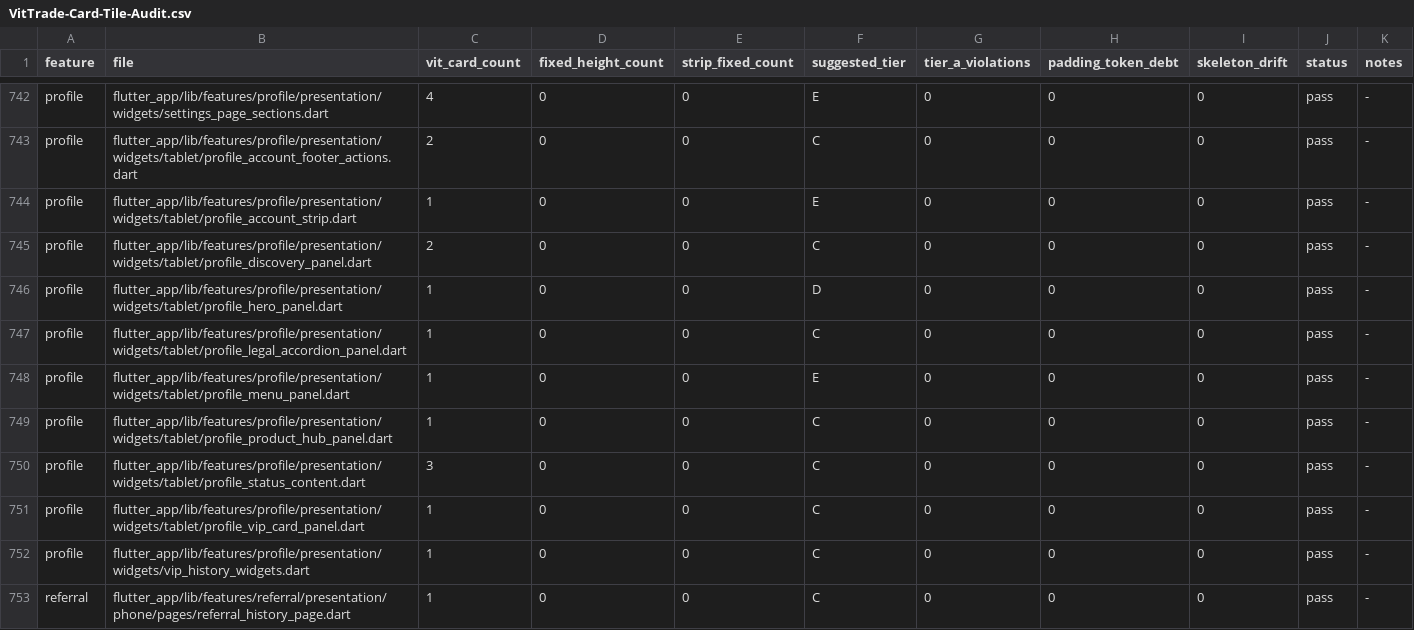
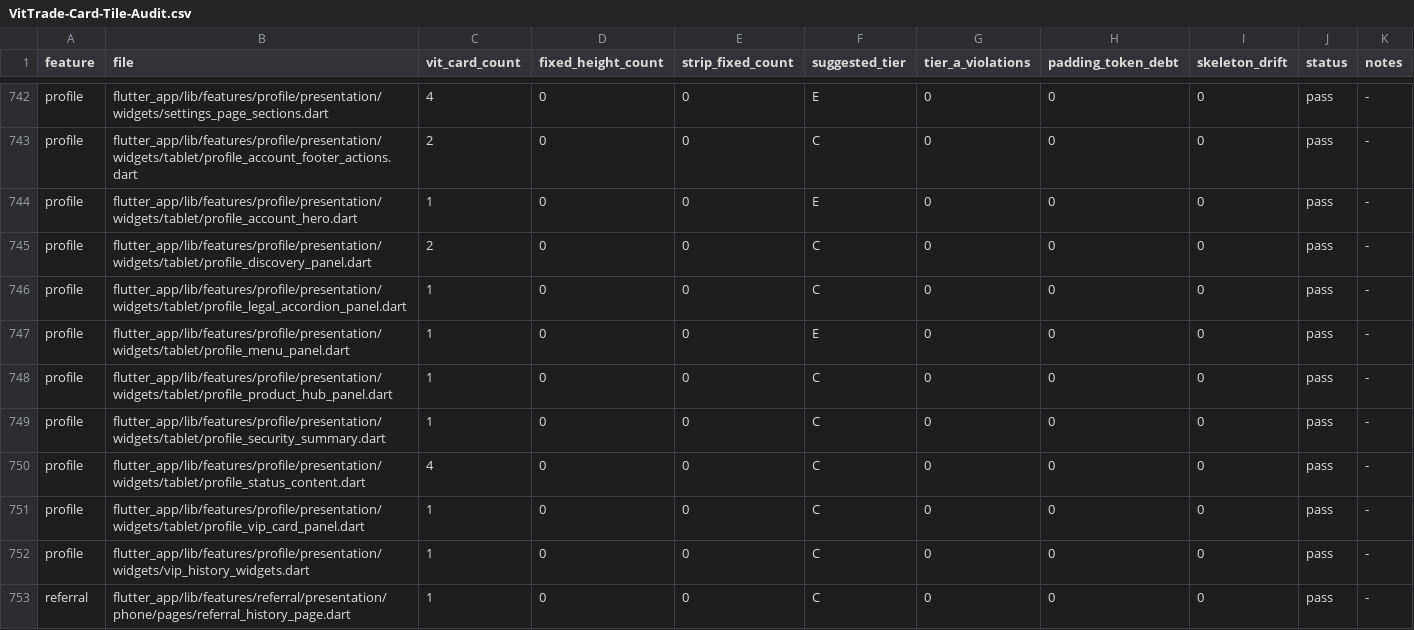
Before and after one commit to LonelyTraderBay/vittrade-flutter, a CSV file: docs/02_FLUTTER_MIGRATION/audits/VitTrade-Card-Tile-Audit.csv, drawn as a sheet; only a part is shown, gaps mark what is left out.

```diff
--- a/docs/02_FLUTTER_MIGRATION/audits/VitTrade-Card-Tile-Audit.csv
+++ b/docs/02_FLUTTER_MIGRATION/audits/VitTrade-Card-Tile-Audit.csv
@@ -743,5 +743,4 @@ profile,flutter_app/lib/features/profile/presentation/widgets/settings_page_sect
 profile,flutter_app/lib/features/profile/presentation/widgets/tablet/profile_account_footer_actions.dart,2,0,0,C,0,0,0,pass,-
-profile,flutter_app/lib/features/profile/presentation/widgets/tablet/profile_account_strip.dart,1,0,0,E,0,0,0,pass,-
+profile,flutter_app/lib/features/profile/presentation/widgets/tablet/profile_account_hero.dart,1,0,0,E,0,0,0,pass,-
 profile,flutter_app/lib/features/profile/presentation/widgets/tablet/profile_discovery_panel.dart,2,0,0,C,0,0,0,pass,-
-profile,flutter_app/lib/features/profile/presentation/widgets/tablet/profile_hero_panel.dart,1,0,0,D,0,0,0,pass,-
 profile,flutter_app/lib/features/profile/presentation/widgets/tablet/profile_legal_accordion_panel.dart,1,0,0,C,0,0,0,pass,-
@@ -749,3 +748,4 @@ profile,flutter_app/lib/features/profile/presentation/widgets/tablet/profile_men
 profile,flutter_app/lib/features/profile/presentation/widgets/tablet/profile_product_hub_panel.dart,1,0,0,C,0,0,0,pass,-
-profile,flutter_app/lib/features/profile/presentation/widgets/tablet/profile_status_content.dart,3,0,0,C,0,0,0,pass,-
+profile,flutter_app/lib/features/profile/presentation/widgets/tablet/profile_security_summary.dart,1,0,0,C,0,0,0,pass,-
+profile,flutter_app/lib/features/profile/presentation/widgets/tablet/profile_status_content.dart,4,0,0,C,0,0,0,pass,-
 profile,flutter_app/lib/features/profile/presentation/widgets/tablet/profile_vip_card_panel.dart,1,0,0,C,0,0,0,pass,-
```
Also changed, not shown: docs/02_FLUTTER_MIGRATION/audits/VitTrade-Home-Reference-Consistency-Audit.csv, docs/02_FLUTTER_MIGRATION/audits/VitTrade-Page-Rhythm-Audit.csv, 15 other files.
